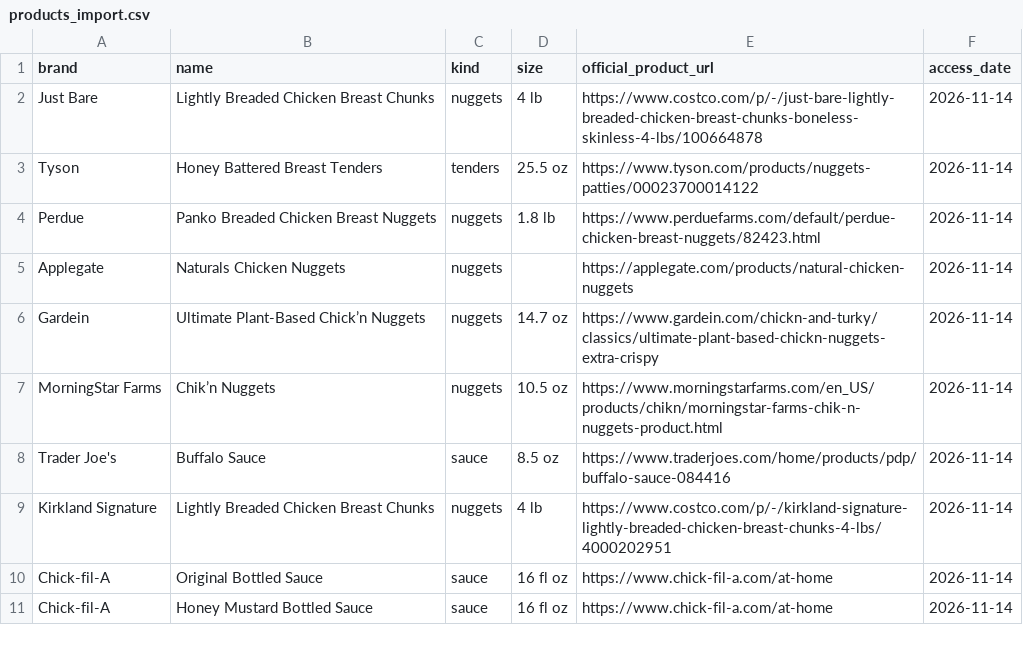
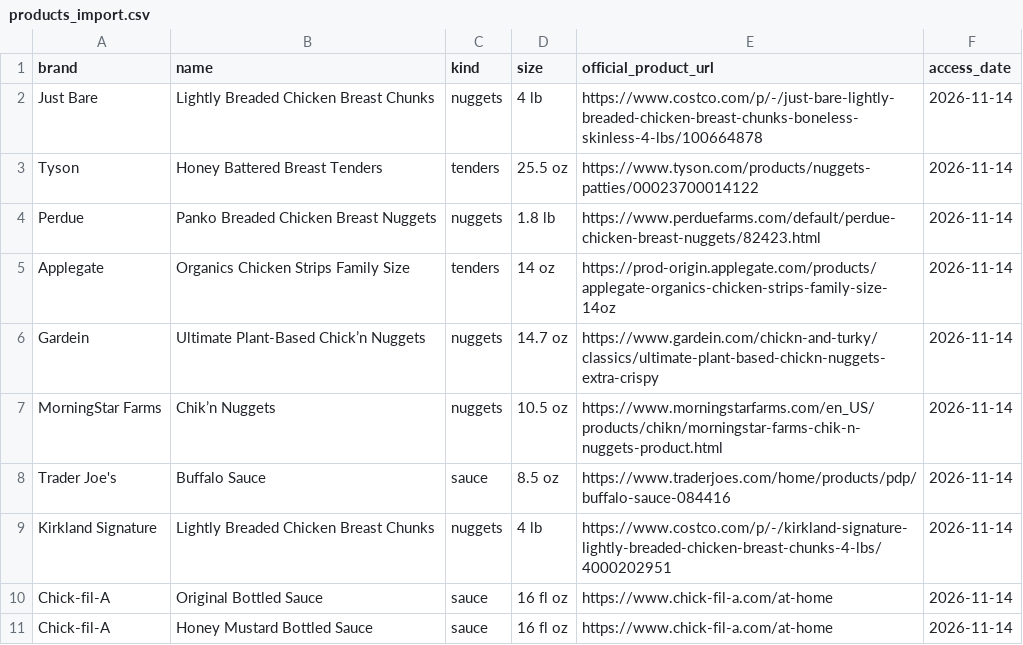
Before and after one commit to mathieubrown/nuggetfinder, a CSV file: data/products_import.csv, drawn as a sheet.

```diff
--- a/data/products_import.csv
+++ b/data/products_import.csv
@@ -4,3 +4,3 @@ Tyson,Honey Battered Breast Tenders,tenders,25.5 oz,https://www.tyson.com/produc
 Perdue,Panko Breaded Chicken Breast Nuggets,nuggets,1.8 lb,https://www.perduefarms.com/default/perdue-chicken-breast-nuggets/82423.html,2026-11-14
-Applegate,Naturals Chicken Nuggets,nuggets,,https://applegate.com/products/natural-chicken-nuggets,2026-11-14
+Applegate,Organics Chicken Strips Family Size,tenders,14 oz,https://prod-origin.applegate.com/products/applegate-organics-chicken-strips-family-size-14oz,2026-11-14
 Gardein,Ultimate Plant-Based Chick’n Nuggets,nuggets,14.7 oz,https://www.gardein.com/chickn-and-turky/classics/ultimate-plant-based-chickn-nuggets-extra-crispy,2026-11-14
```
Also changed, not shown: 3 other files.
